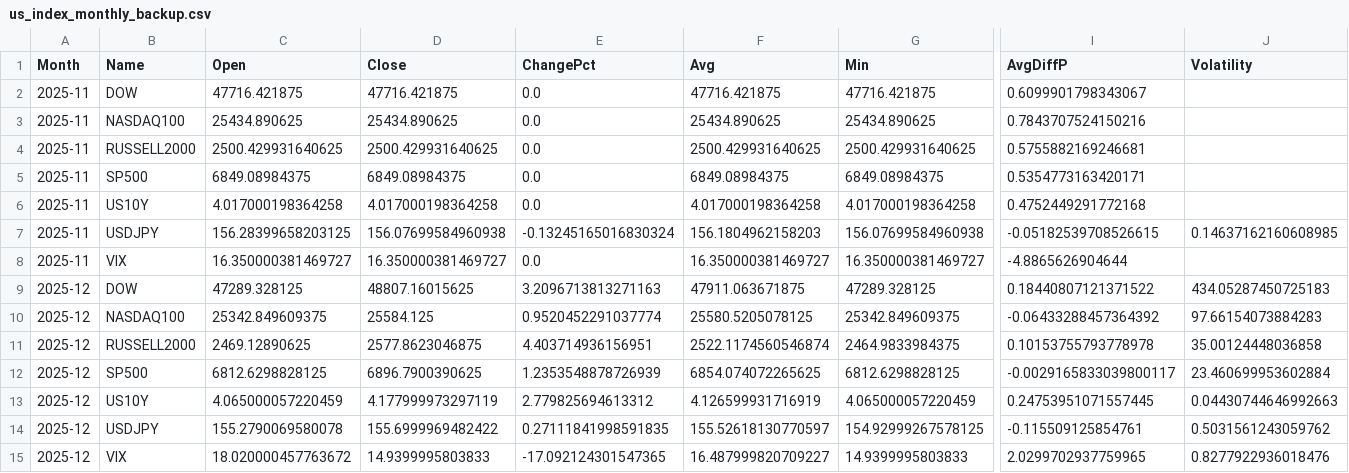
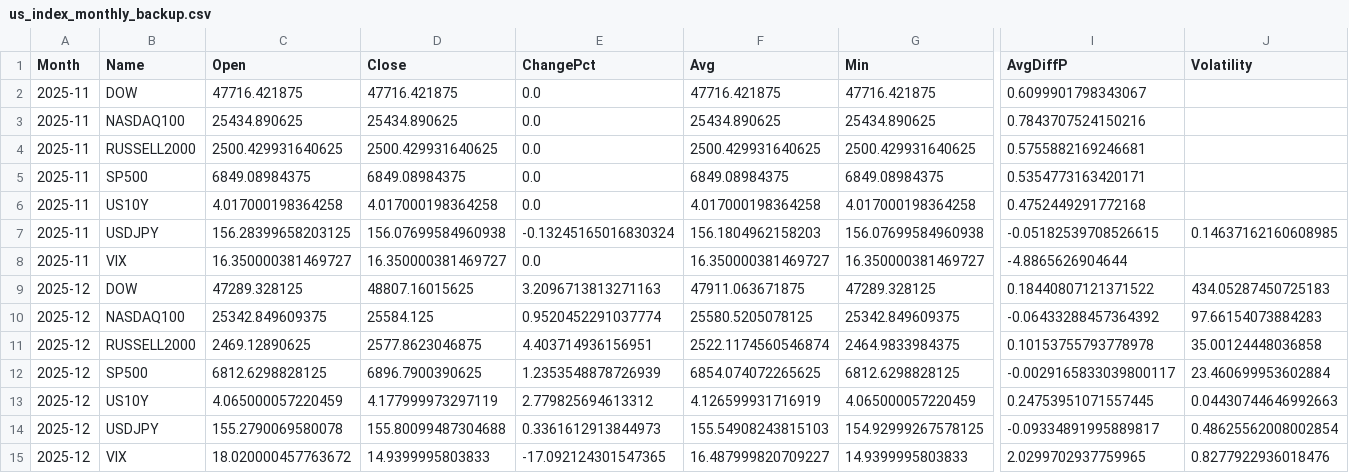
Before and after one commit to ebnr321130921-pixel/finance-report, a CSV file: 3_US_Index/us_index_monthly_backup.csv, drawn as a sheet; only a part is shown, gaps mark what is left out; the diff names each change by its address in the sheet, - before the commit and + after, or states it on an @@ line.

```diff
--- a/3_US_Index/us_index_monthly_backup.csv
+++ b/3_US_Index/us_index_monthly_backup.csv
-D14 (Close): 155.6999969482422
+D14 (Close): 155.80099487304688
-E14 (ChangePct): 0.27111841998591835
+E14 (ChangePct): 0.3361612913844973
-F14 (Avg): 155.52618130770597
+F14 (Avg): 155.54908243815103
-I14 (AvgDiffP): -0.115509125854761
+I14 (AvgDiffP): -0.09334891995889817
-J14 (Volatility): 0.5031561243059762
+J14 (Volatility): 0.48625562008002854
```
Also changed, not shown: 1_QQQ-SP500/annual_returns.csv, 1_QQQ-SP500/monthly_returns.csv, 5 other files.
